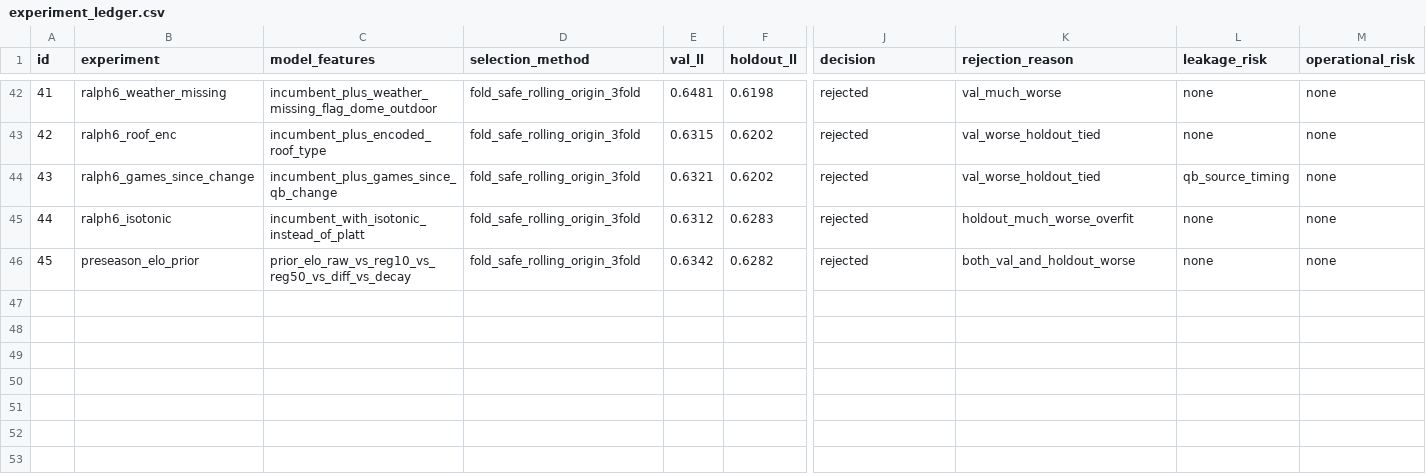
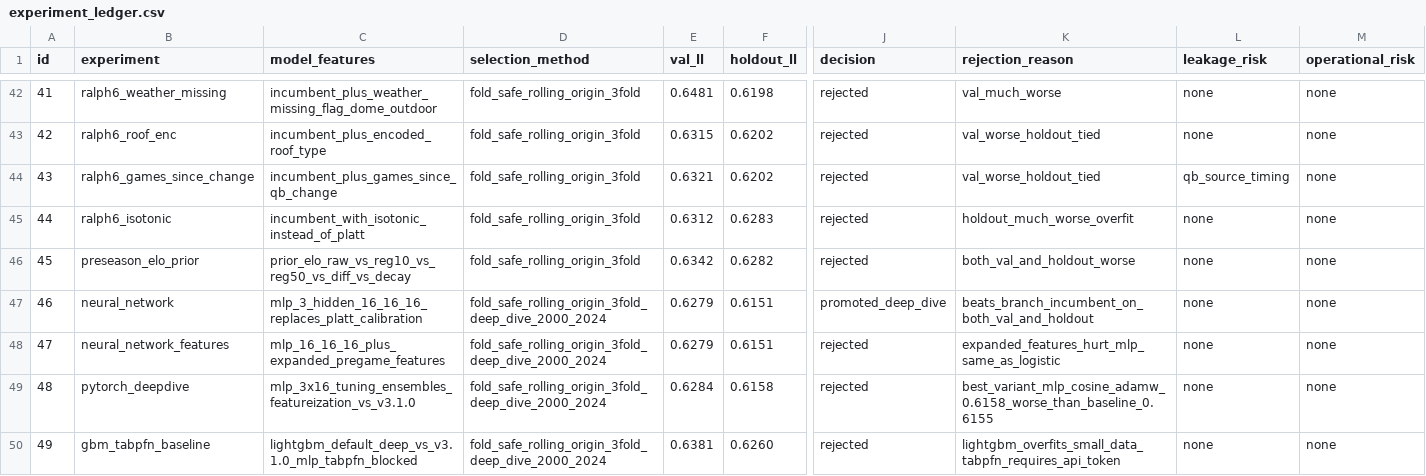
Before and after one commit to SecuritahGuy/sports-ml-lab, a CSV file: reports/benchmarks/experiment_ledger.csv, drawn as a sheet; only a part is shown, gaps mark what is left out; rows hold the shown columns only; the diff names each change by its address in the sheet, - before the commit and + after, or states it on an @@ line.

Commit message:
Add PyTorch deep-dive + LightGBM/TabPFN baselines vs v3.1.0 MLP
Introduce a properly-engineered PyTorch MLP research toolkit (deep_mlp.py)
with RobustScaler, AdamW, cosine/one-cycle schedules, early stopping, deep
ensembles, and the frozen-QB overlay. Run a 9-config sweep
(pytorch_deepdive_experiment.py) plus LightGBM + TabPFN baselines
(gbm_tabpfn_baseline.py) against the v3.1.0 MLP calibrator.

Findings (all in reports/experiments/):
- PyTorch deep-dive REJECTED: no LR/optimizer/wd/ensemble/feature variant
  beats the exact v3.1.0 protocol on both validation and holdout.
- GBM baseline REJECTED: LightGBM overfits ~6.9k rows (worse than MLP);
  TabPFN v8 requires an API token and is blocked offline.
- Methodology fix: early-stopping path previously dropped 20% of training
  data via an internal 80/20 split; corrected to train on the full set when
  early_stopping=False.

v3.1.0 MLP (holdout 0.6151) remains the branch research incumbent.
Registry (leaderboard/ledger/incumbent) and CLI/Makefile updated.

```diff
--- a/reports/benchmarks/experiment_ledger.csv
+++ b/reports/benchmarks/experiment_ledger.csv
+row 47: 46 | neural_network | mlp_3_hidden_16_16_16_replaces_platt_calibration | fold_safe_rolling_origin_3fold_deep_dive_2000_2024 | 0.6279 | 0.6151 | promoted_deep_dive | beats_branch_incumbent_on_both_val_and_holdout | none | none
+row 48: 47 | neural_network_features | mlp_16_16_16_plus_expanded_pregame_features | fold_safe_rolling_origin_3fold_deep_dive_2000_2024 | 0.6279 | 0.6151 | rejected | expanded_features_hurt_mlp_same_as_logistic | none | none
+row 49: 48 | pytorch_deepdive | mlp_3x16_tuning_ensembles_featureization_vs_v3.1.0 | fold_safe_rolling_origin_3fold_deep_dive_2000_2024 | 0.6284 | 0.6158 | rejected | best_variant_mlp_cosine_adamw_0.6158_worse_than_baseline_0.6155 | none | none
+row 50: 49 | gbm_tabpfn_baseline | lightgbm_default_deep_vs_v3.1.0_mlp_tabpfn_blocked | fold_safe_rolling_origin_3fold_deep_dive_2000_2024 | 0.6381 | 0.6260 | rejected | lightgbm_overfits_small_data_tabpfn_requires_api_token | none | none
```
Also changed, not shown: reports/benchmarks/leaderboard.csv, 15 other files.
